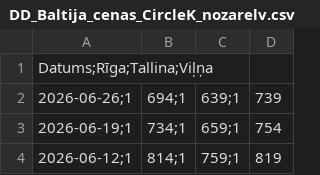
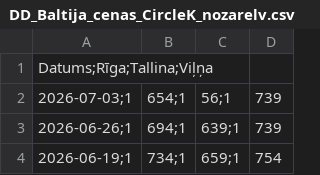
Before and after one commit to em-sig-git/fuel-price-tracker-latvia, a CSV file: data/DD_Baltija_cenas_CircleK_nozarelv.csv, drawn as a sheet; only a part is shown; the shorter side is filled out with more unchanged rows.

```diff
--- a/data/DD_Baltija_cenas_CircleK_nozarelv.csv
+++ b/data/DD_Baltija_cenas_CircleK_nozarelv.csv
@@ -1,2 +1,3 @@
 Datums;Rīga;Tallina;Viļņa
+2026-07-03;1,654;1,56;1,739
 2026-06-26;1,694;1,639;1,739
```
Also changed, not shown: data/95E_Baltija_cenas_CircleK_nozarelv.csv, 1 other file.
